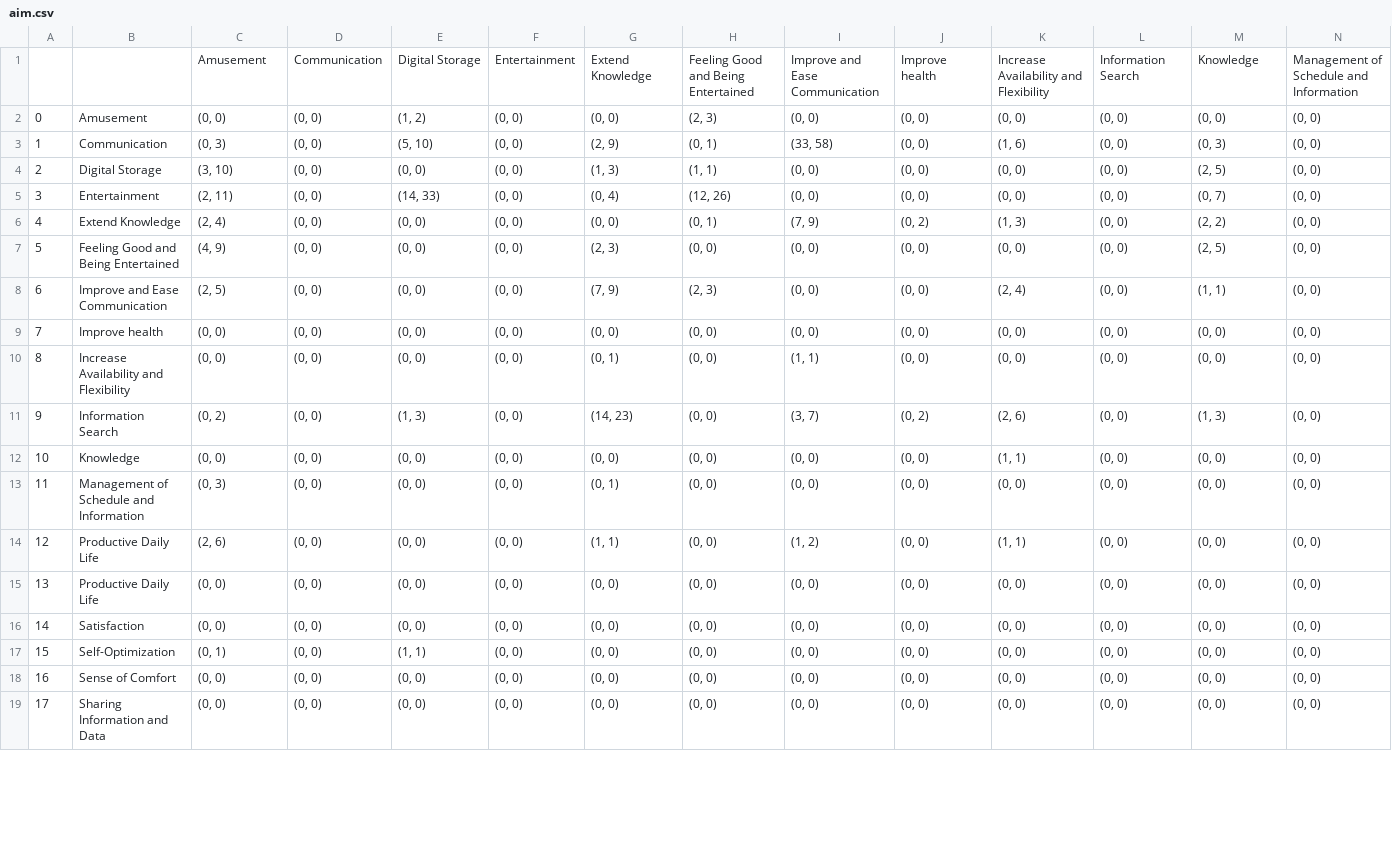
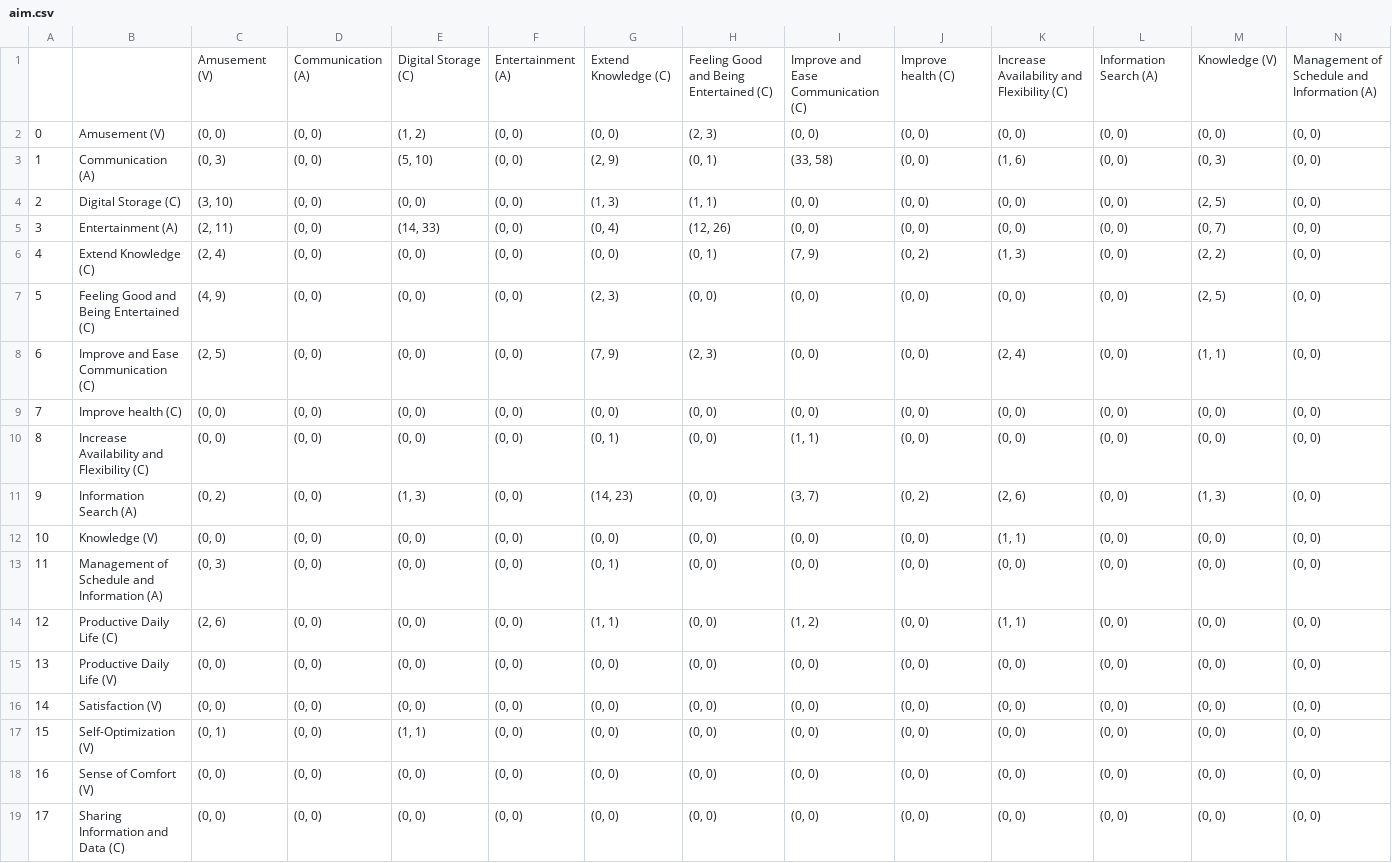
Before and after one commit to bodejan/ladder.ly, a CSV file: backend/ladder_ly/download/aim.csv, drawn as a sheet; only a part is shown; the diff covers the shown part only; the diff names each change by its address in the sheet, - before the commit and + after, or states it on an @@ line.

```diff
--- a/backend/ladder_ly/download/aim.csv
+++ b/backend/ladder_ly/download/aim.csv
-C1: Amusement
+C1: Amusement (V)
-D1: Communication
+D1: Communication (A)
-E1: Digital Storage
+E1: Digital Storage (C)
-F1: Entertainment
+F1: Entertainment (A)
-G1: Extend Knowledge
+G1: Extend Knowledge (C)
-H1: Feeling Good and Being Entertained
+H1: Feeling Good and Being Entertained (C)
-I1: Improve and Ease Communication
+I1: Improve and Ease Communication (C)
-J1: Improve health
+J1: Improve health (C)
-K1: Increase Availability and Flexibility
+K1: Increase Availability and Flexibility (C)
-L1: Information Search
+L1: Information Search (A)
-M1: Knowledge
+M1: Knowledge (V)
-N1: Management of Schedule and Information
+N1: Management of Schedule and Information (A)
-B2: Amusement
+B2: Amusement (V)
-B3: Communication
+B3: Communication (A)
-B4: Digital Storage
+B4: Digital Storage (C)
-B5: Entertainment
+B5: Entertainment (A)
-B6: Extend Knowledge
+B6: Extend Knowledge (C)
-B7: Feeling Good and Being Entertained
+B7: Feeling Good and Being Entertained (C)
-B8: Improve and Ease Communication
+B8: Improve and Ease Communication (C)
-B9: Improve health
+B9: Improve health (C)
-B10: Increase Availability and Flexibility
+B10: Increase Availability and Flexibility (C)
-B11: Information Search
+B11: Information Search (A)
-B12: Knowledge
+B12: Knowledge (V)
-B13: Management of Schedule and Information
+B13: Management of Schedule and Information (A)
-B14: Productive Daily Life
+B14: Productive Daily Life (C)
-B15: Productive Daily Life
+B15: Productive Daily Life (V)
-B16: Satisfaction
+B16: Satisfaction (V)
-B17: Self-Optimization
+B17: Self-Optimization (V)
-B18: Sense of Comfort
+B18: Sense of Comfort (V)
-B19: Sharing Information and Data
+B19: Sharing Information and Data (C)
```
Also changed, not shown: 12 edited cells elsewhere in this file, 3 other files.
